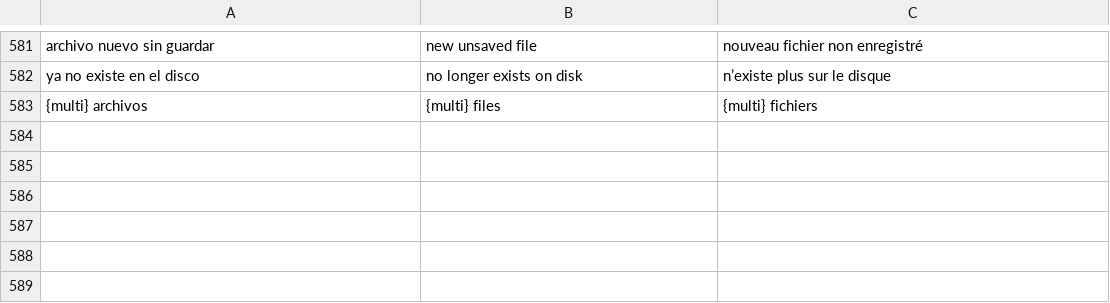
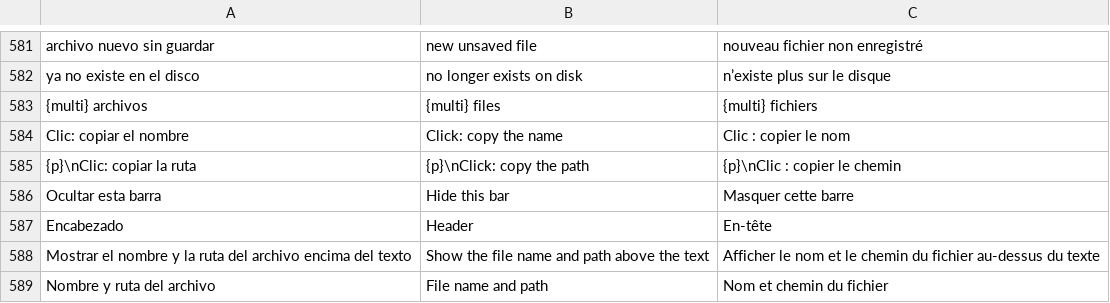
Before and after one commit to airylp/buscador, a TSV file: src/i18n.tsv, drawn as a sheet; only a part is shown, gaps mark what is left out; the diff names each change by its address in the sheet, - before the commit and + after, or states it on an @@ line.

Commit message:
Franja de nombre y ruta: clic copia el nombre o la ruta; se muestra/oculta desde Ver, Ajustes o su menú contextual

```diff
--- a/src/i18n.tsv
+++ b/src/i18n.tsv
+row 584: Clic: copiar el nombre | Click: copy the name | Clic : copier le nom
+row 585: {p}\nClic: copiar la ruta | {p}\nClick: copy the path | {p}\nClic : copier le chemin
+row 586: Ocultar esta barra | Hide this bar | Masquer cette barre
+row 587: Encabezado | Header | En-tête
+row 588: Mostrar el nombre y la ruta del archivo encima del texto | Show the file name and path above the text | Afficher le nom et le chemin du fichier au-dessus du texte
+row 589: Nombre y ruta del archivo | File name and path | Nom et chemin du fichier
```
Also changed, not shown: 3 other files.
